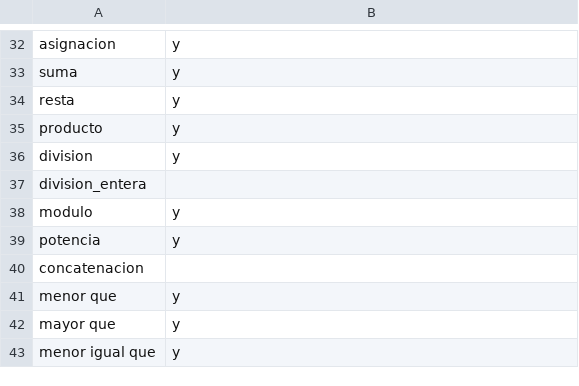
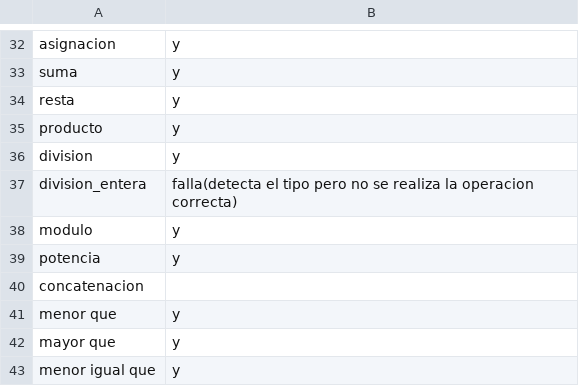
Before and after one commit to Jesus-Nunez-de-Arenas/PL_Compiler, a CSV file: checklist.csv, drawn as a sheet; only a part is shown, gaps mark what is left out.

```diff
--- a/checklist.csv
+++ b/checklist.csv
@@ -36,3 +36,3 @@ producto        ,y
 division        ,y
-division_entera ,
+division_entera ,falla(detecta el tipo pero no se realiza la operacion correcta)
 modulo          ,y
```
Also changed, not shown: 14 other files.
